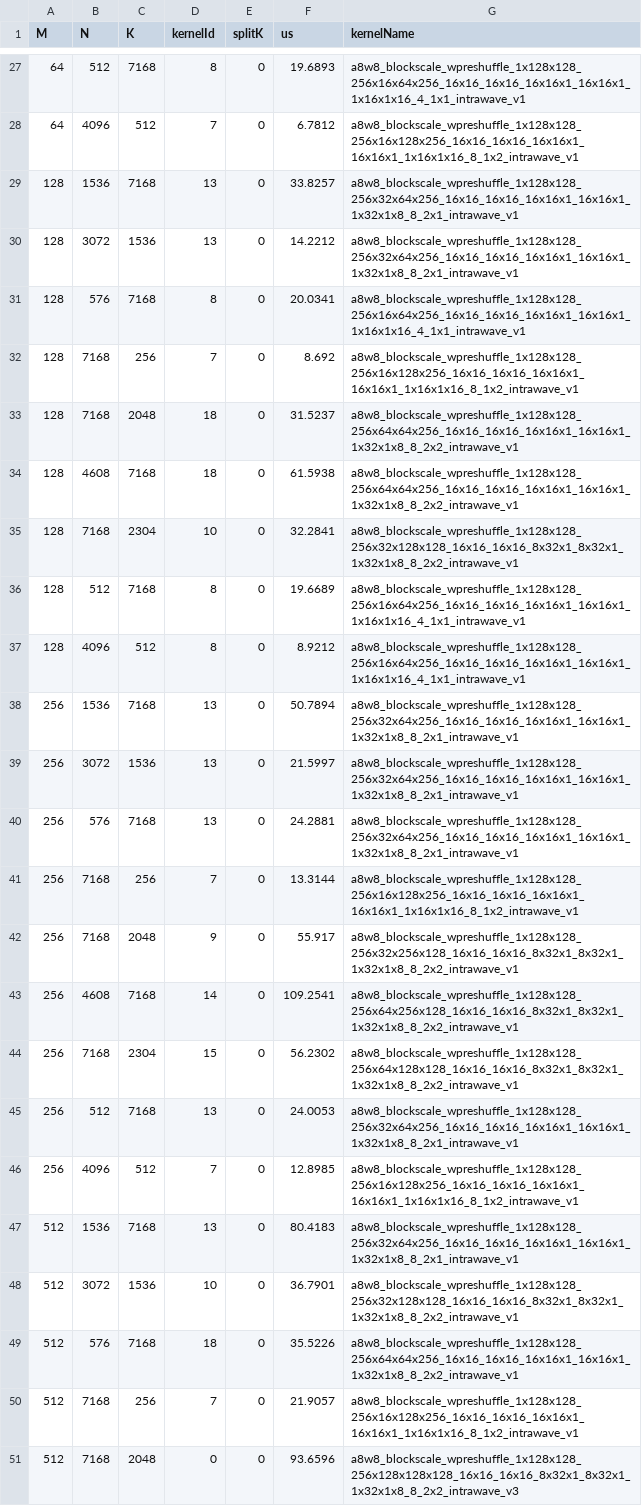
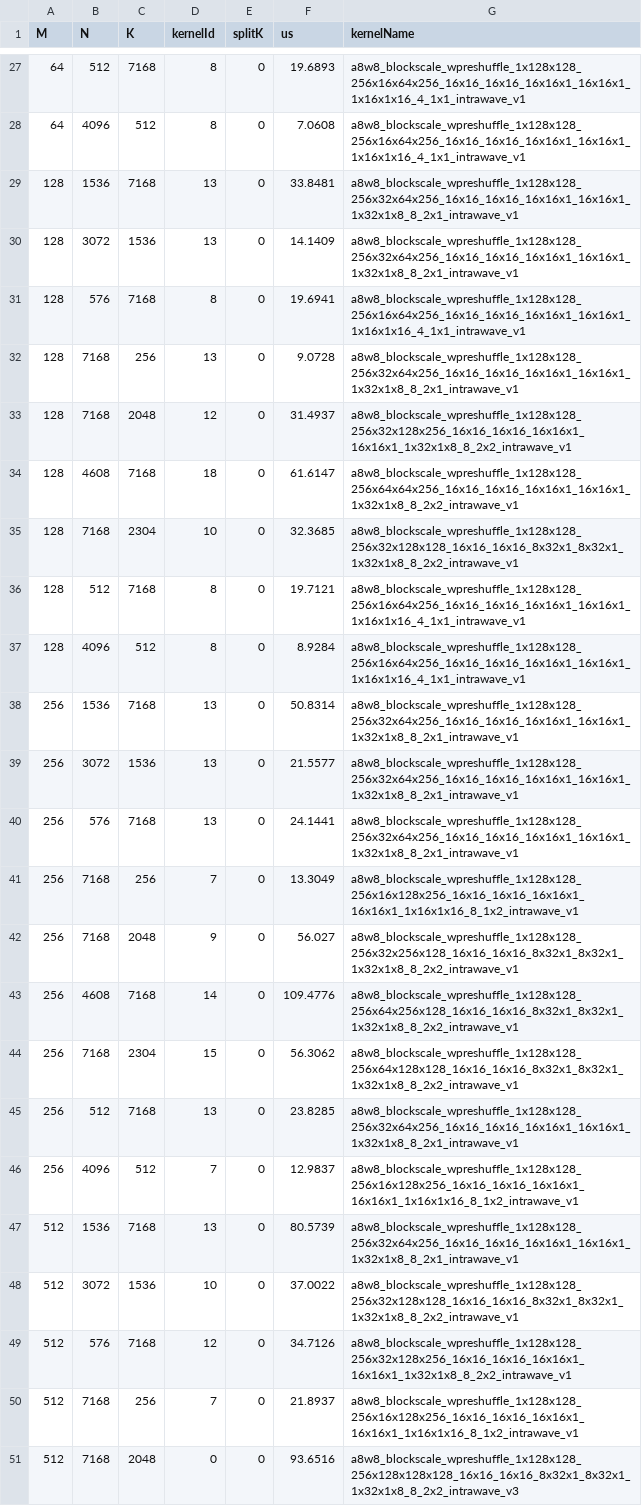
Before and after one commit to vjelic/aiter-glog-fork, a CSV file: aiter/configs/a8w8_blockscale_wpreshuffle_tuned_gemm.csv, drawn as a sheet; only a part is shown, gaps mark what is left out; the diff covers the shown part only; the diff names each change by its address in the sheet, - before the commit and + after, or states it on an @@ line.

```diff
--- a/aiter/configs/a8w8_blockscale_wpreshuffle_tuned_gemm.csv
+++ b/aiter/configs/a8w8_blockscale_wpreshuffle_tuned_gemm.csv
-D28 (kernelId): 7
+D28 (kernelId): 8
-F28 (us): 6.7812
+F28 (us): 7.0608
-G28 (kernelName): a8w8_blockscale_wpreshuffle_1x128x128_256x16x128x256_16x16_16x16_16x16x1_16x16x1_1x16x1x16_8_1x2_intrawave_v1
+G28 (kernelName): a8w8_blockscale_wpreshuffle_1x128x128_256x16x64x256_16x16_16x16_16x16x1_16x16x1_1x16x1x16_4_1x1_intrawave_v1
-F29 (us): 33.8257
+F29 (us): 33.8481
-F30 (us): 14.2212
+F30 (us): 14.1409
-F31 (us): 20.0341
+F31 (us): 19.6941
-D32 (kernelId): 7
+D32 (kernelId): 13
-F32 (us): 8.692
+F32 (us): 9.0728
-G32 (kernelName): a8w8_blockscale_wpreshuffle_1x128x128_256x16x128x256_16x16_16x16_16x16x1_16x16x1_1x16x1x16_8_1x2_intrawave_v1
+G32 (kernelName): a8w8_blockscale_wpreshuffle_1x128x128_256x32x64x256_16x16_16x16_16x16x1_16x16x1_1x32x1x8_8_2x1_intrawave_v1
-D33 (kernelId): 18
+D33 (kernelId): 12
-F33 (us): 31.5237
+F33 (us): 31.4937
-G33 (kernelName): a8w8_blockscale_wpreshuffle_1x128x128_256x64x64x256_16x16_16x16_16x16x1_16x16x1_1x32x1x8_8_2x2_intrawave_v1
+G33 (kernelName): a8w8_blockscale_wpreshuffle_1x128x128_256x32x128x256_16x16_16x16_16x16x1_16x16x1_1x32x1x8_8_2x2_intrawave_v1
-F34 (us): 61.5938
+F34 (us): 61.6147
-F35 (us): 32.2841
+F35 (us): 32.3685
-F36 (us): 19.6689
+F36 (us): 19.7121
-F37 (us): 8.9212
+F37 (us): 8.9284
-F38 (us): 50.7894
+F38 (us): 50.8314
-F39 (us): 21.5997
+F39 (us): 21.5577
-F40 (us): 24.2881
+F40 (us): 24.1441
-F41 (us): 13.3144
+F41 (us): 13.3049
-F42 (us): 55.917
+F42 (us): 56.027
-F43 (us): 109.2541
+F43 (us): 109.4776
-F44 (us): 56.2302
+F44 (us): 56.3062
-F45 (us): 24.0053
+F45 (us): 23.8285
-F46 (us): 12.8985
+F46 (us): 12.9837
-F47 (us): 80.4183
+F47 (us): 80.5739
-F48 (us): 36.7901
+F48 (us): 37.0022
-D49 (kernelId): 18
+D49 (kernelId): 12
-F49 (us): 35.5226
+F49 (us): 34.7126
-G49 (kernelName): a8w8_blockscale_wpreshuffle_1x128x128_256x64x64x256_16x16_16x16_16x16x1_16x16x1_1x32x1x8_8_2x2_intrawave_v1
+G49 (kernelName): a8w8_blockscale_wpreshuffle_1x128x128_256x32x128x256_16x16_16x16_16x16x1_16x16x1_1x32x1x8_8_2x2_intrawave_v1
-F50 (us): 21.9057
+F50 (us): 21.8937
-F51 (us): 93.6596
+F51 (us): 93.6516
```
Also changed, not shown: 114 edited cells elsewhere in this file, 2 other files.
